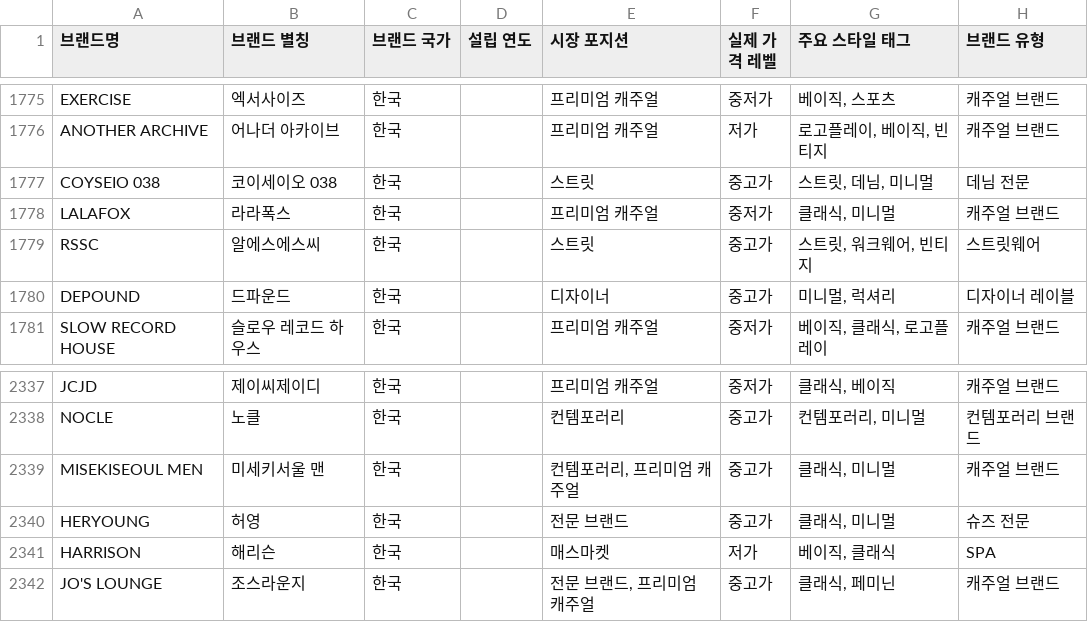
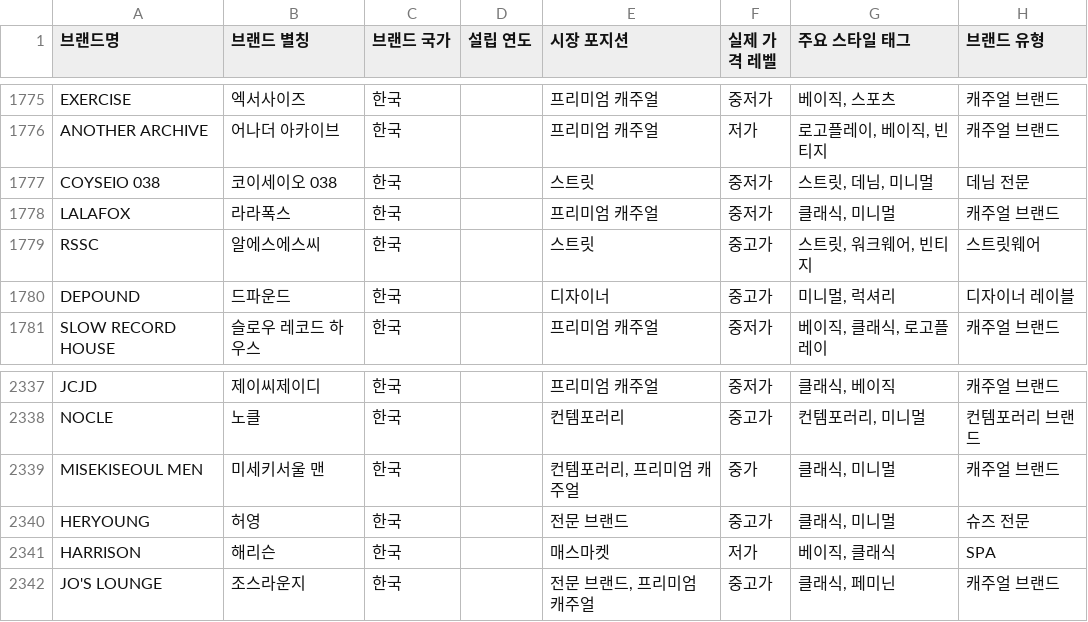
Before and after one commit to idcmyidok/wardrobe-fit, a CSV file: data/brands/brand-master.csv, drawn as a sheet; only a part is shown, gaps mark what is left out; the diff covers the shown part only; the diff names each change by its address in the sheet, - before the commit and + after, or states it on an @@ line.

```diff
--- a/data/brands/brand-master.csv
+++ b/data/brands/brand-master.csv
-F1777 (실제 가격 레벨): 중고가
+F1777 (실제 가격 레벨): 중저가
-F2339 (실제 가격 레벨): 중고가
+F2339 (실제 가격 레벨): 중가
```
Also changed, not shown: 1 added row and 6 edited cells elsewhere in this file, 13 other files.
